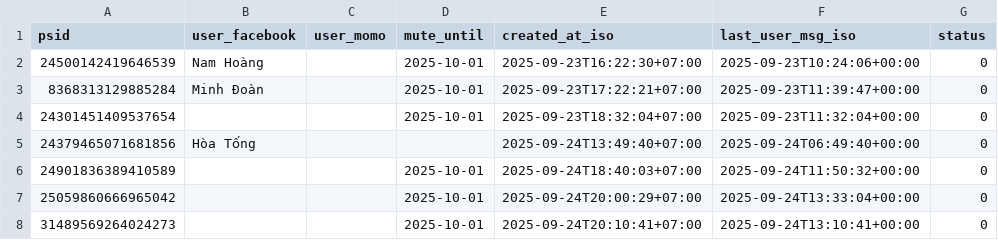
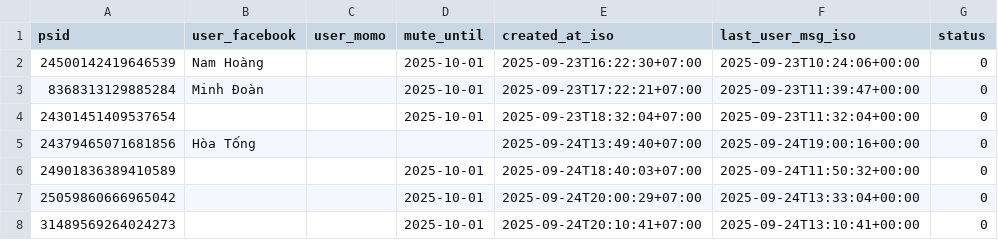
Before and after one commit to doanminh2203/messenger-weekly, a CSV file: psids.csv, drawn as a sheet.

Commit message:
touch last_user_msg for 24379465071681856

```diff
--- a/psids.csv
+++ b/psids.csv
@@ -4,3 +4,3 @@ psid,user_facebook,user_momo,mute_until,created_at_iso,last_user_msg_iso,status
 24301451409537654,,,2025-10-01,2025-09-23T18:32:04+07:00,2025-09-23T11:32:04+00:00,0
-24379465071681856,Hòa Tống,,,2025-09-24T13:49:40+07:00,2025-09-24T06:49:40+00:00,0
+24379465071681856,Hòa Tống,,,2025-09-24T13:49:40+07:00,2025-09-24T19:00:16+00:00,0
 24901836389410589,,,2025-10-01,2025-09-24T18:40:03+07:00,2025-09-24T11:50:32+00:00,0
```
